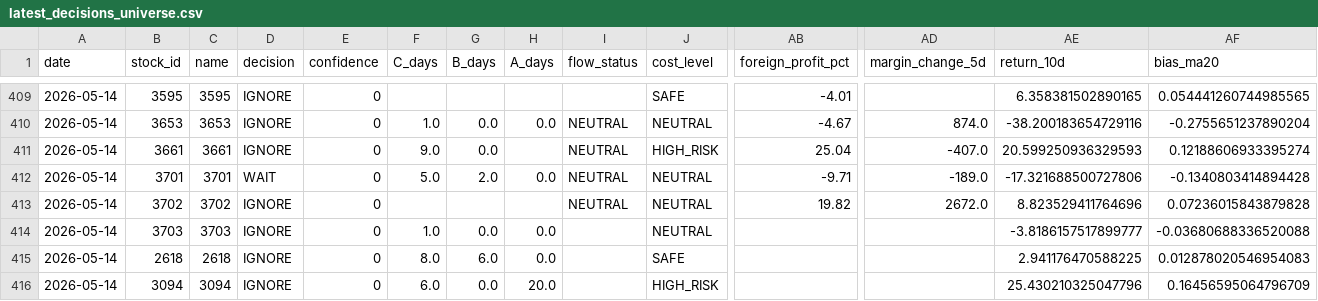
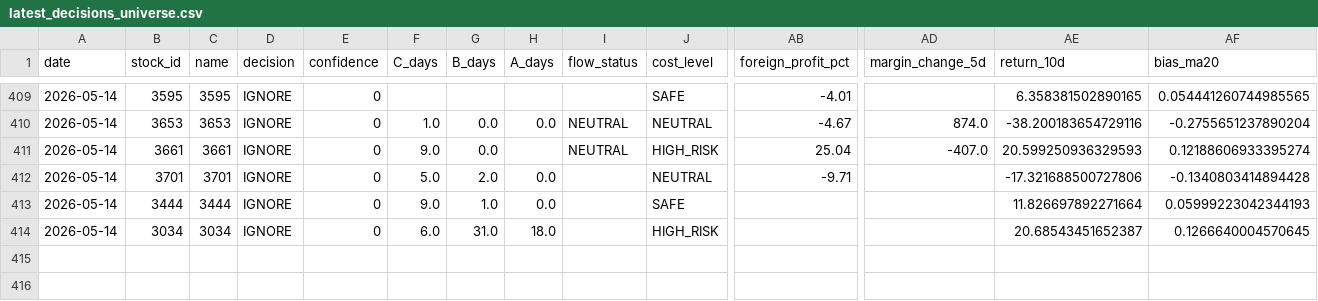
Before and after one commit to a553971-star/banshi-system, a CSV file: latest_decisions_universe.csv, drawn as a sheet; only a part is shown, gaps mark what is left out; removed rows and columns are numbered as before the commit, all else as after; rows hold the shown columns only; the diff names each change by its address in the sheet, - before the commit and + after, or states it on an @@ line.

```diff
--- a/latest_decisions_universe.csv
+++ b/latest_decisions_universe.csv
-D412 (decision): WAIT
+D412 (decision): IGNORE
-I412 (flow_status): NEUTRAL
+I412 (flow_status): (empty)
-AD412 (margin_change_5d): -189.0
+AD412 (margin_change_5d): (empty)
-row 413: 2026-05-14 | 3702 | 3702 | IGNORE | 0 |  |  |  | NEUTRAL | NEUTRAL | 19.82 | 2672.0 | 8.823529411764696 | 0.07236015843879828
-row 414: 2026-05-14 | 3703 | 3703 | IGNORE | 0 | 1.0 | 0.0 | 0.0 |  | NEUTRAL |  |  | -3.8186157517899777 | -0.03680688336520088
-row 415: 2026-05-14 | 2618 | 2618 | IGNORE | 0 | 8.0 | 6.0 | 0.0 |  | SAFE |  |  | 2.941176470588225 | 0.012878020546954083
-row 416: 2026-05-14 | 3094 | 3094 | IGNORE | 0 | 6.0 | 0.0 | 20.0 |  | HIGH_RISK |  |  | 25.430210325047796 | 0.16456595064796709
+row 413: 2026-05-14 | 3444 | 3444 | IGNORE | 0 | 9.0 | 1.0 | 0.0 |  | SAFE |  |  | 11.826697892271664 | 0.05999223042344193
+row 414: 2026-05-14 | 3034 | 3034 | IGNORE | 0 | 6.0 | 31.0 | 18.0 |  | HIGH_RISK |  |  | 20.68543451652387 | 0.1266640004570645
```
Also changed, not shown: latest_decisions_ai.csv, 3 other files.
